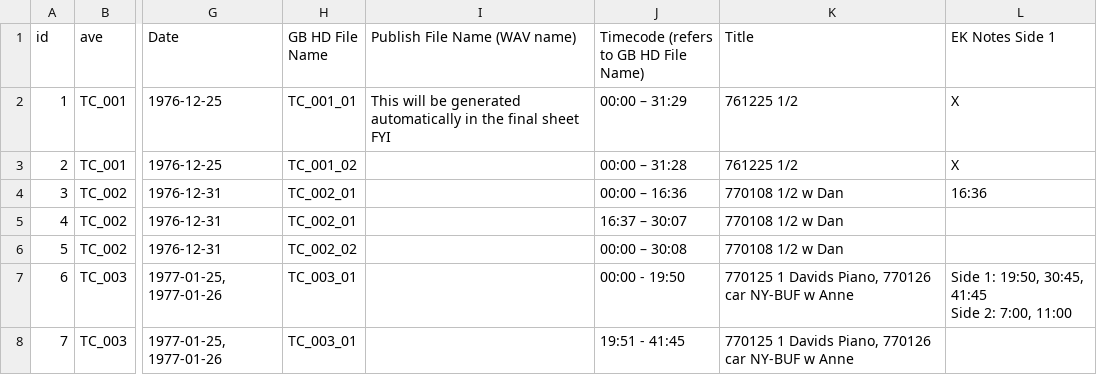
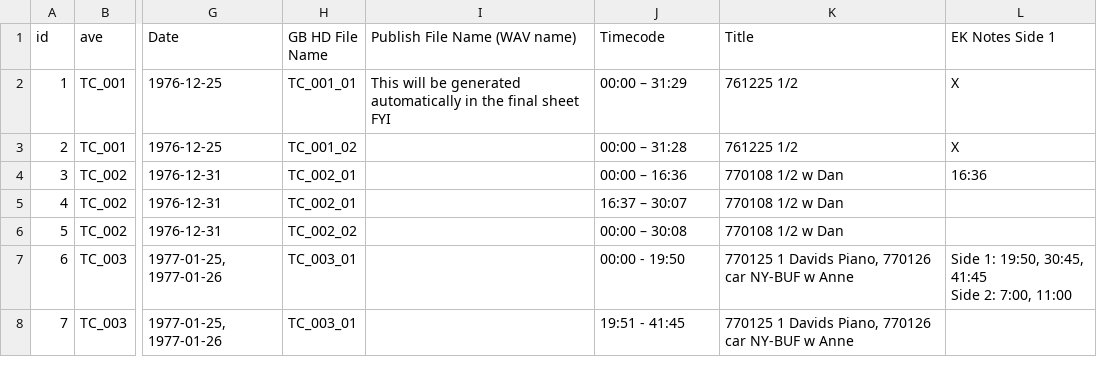
Before and after one commit to coryarcangel/music-and-the-mind-of-the-world, a CSV file: _data/master.csv, drawn as a sheet; only a part is shown, gaps mark what is left out; the diff names each change by its address in the sheet, - before the commit and + after, or states it on an @@ line.

```diff
--- a/_data/master.csv
+++ b/_data/master.csv
-J1: Timecode (refers to GB HD File Name)
+J1: Timecode
```
Also changed, not shown: 3 other files.
